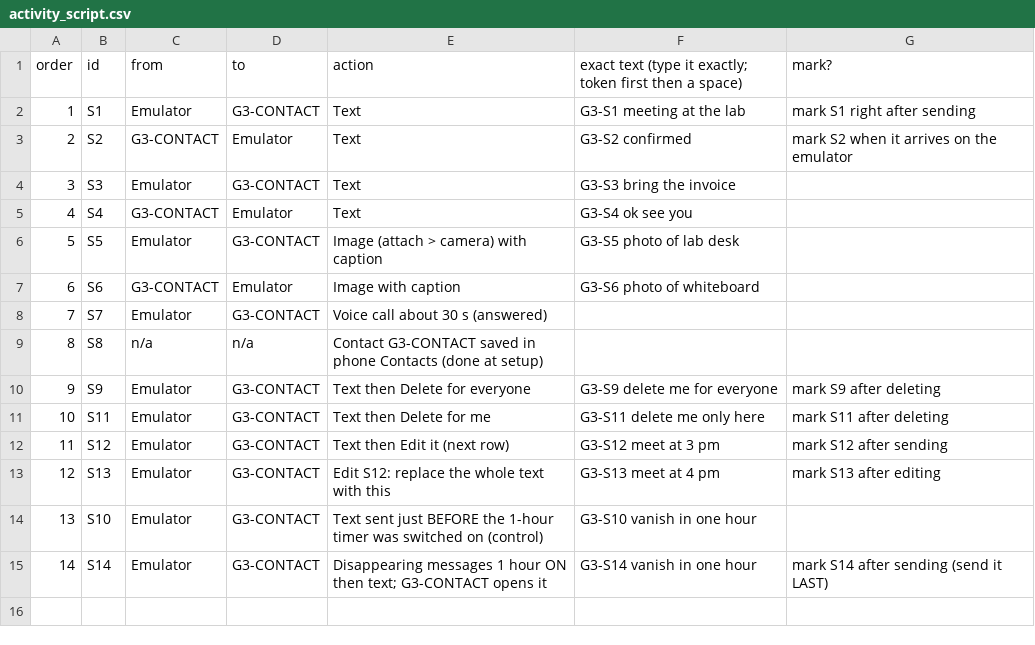
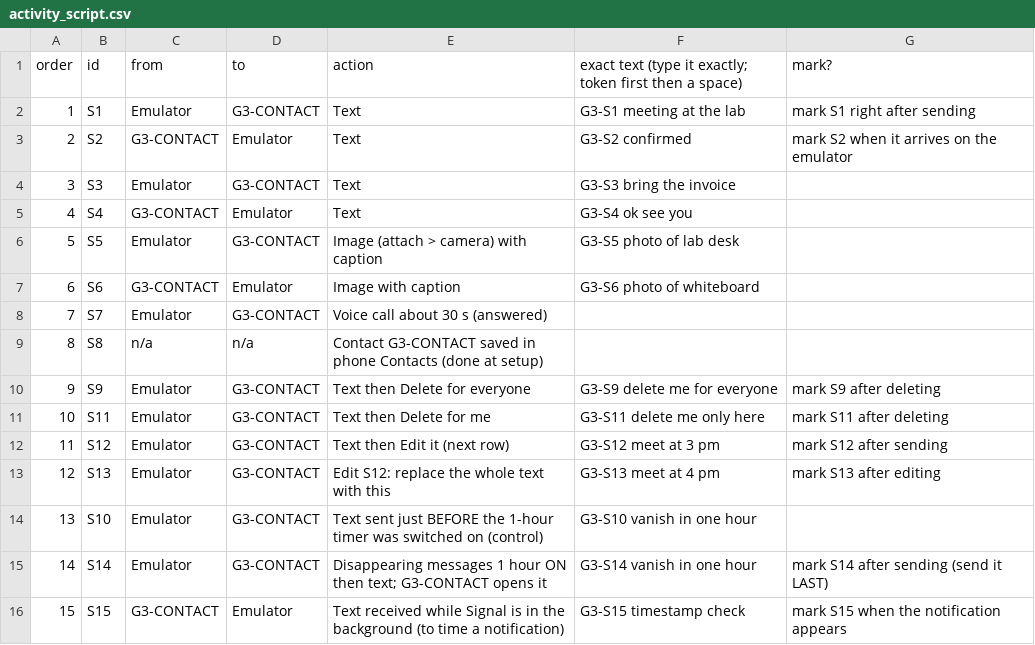
Before and after one commit to KeldenPDorji/sws405-group3-e2ee-forensics, a CSV file: activity_script.csv, drawn as a sheet; the diff names each change by its address in the sheet, - before the commit and + after, or states it on an @@ line.

Commit message:
README and activity script updated to match final report

```diff
--- a/activity_script.csv
+++ b/activity_script.csv
+row 16: 15 | S15 | G3-CONTACT | Emulator | Text received while Signal is in the background (to time a notification) | G3-S15 timestamp check | mark S15 when the notification appears
```
Also changed, not shown: 2 other files.
